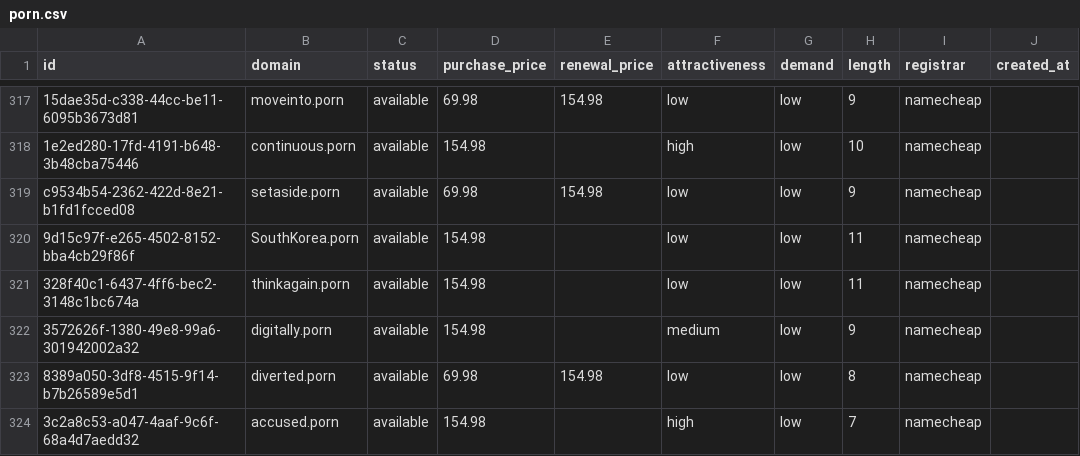
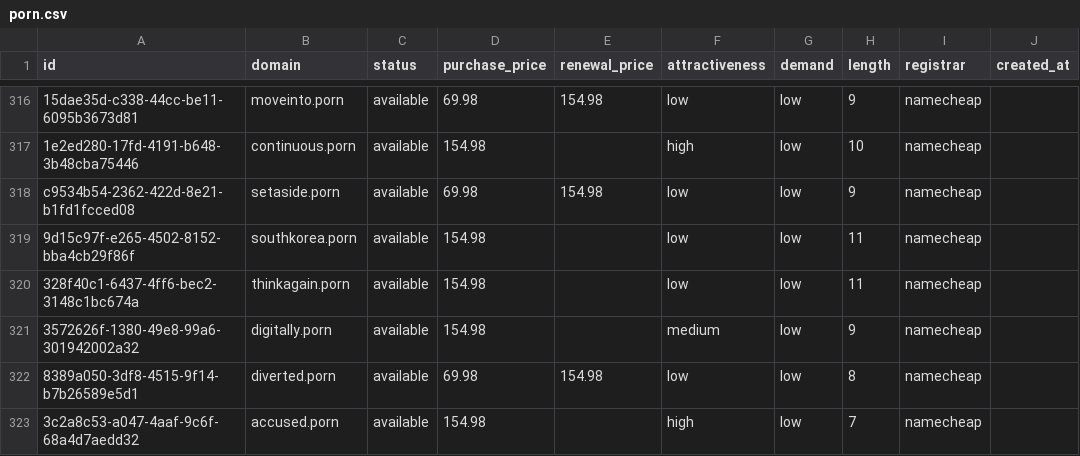
Before and after one commit to UniqueDomains/porn-oneword-domains, a CSV file: porn.csv, drawn as a sheet; only a part is shown, gaps mark what is left out; addresses are those after the commit; the diff covers the shown part only; the diff names each change by its address in the sheet, - before the commit and + after, or states it on an @@ line.

Commit message:
Domains update

```diff
--- a/porn.csv
+++ b/porn.csv
-B319 (domain): SouthKorea.porn
+B319 (domain): southkorea.porn
```
Also changed, not shown: 3 added rows, 3 removed rows and 63 edited cells elsewhere in this file, 4 other files.
